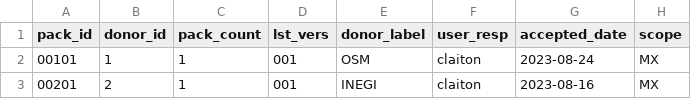
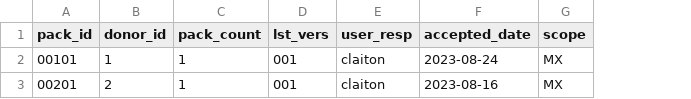
Before and after one commit to digital-guard/preserv-MX, a CSV file: data/donatedPack.csv, drawn as a sheet; only a part is shown; the diff names each change by its address in the sheet, - before the commit and + after, or states it on an @@ line.

Commit message:
Remove donor_label and shortName. digital-guard/preserv#142

```diff
--- a/data/donatedPack.csv
+++ b/data/donatedPack.csv
-column E (donor_label), rows 2-3: OSM | INEGI
```
Also changed, not shown: data/donor.csv.
